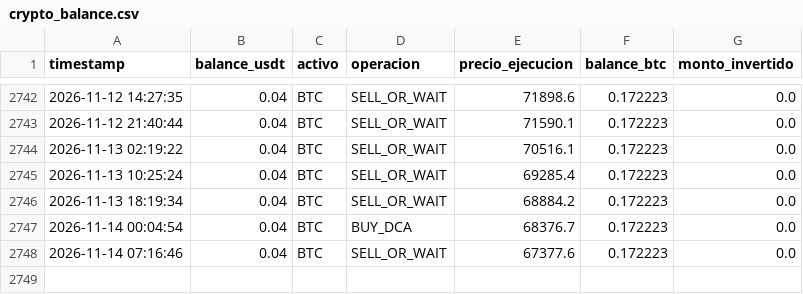
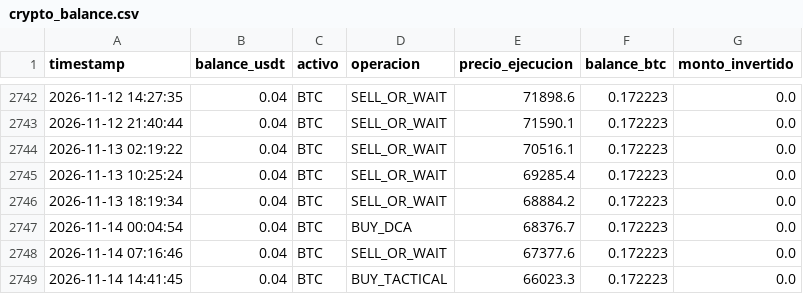
Before and after one commit to Men2zAI/QuantumTrader, a CSV file: crypto_balance.csv, drawn as a sheet; only a part is shown, gaps mark what is left out.

```diff
--- a/crypto_balance.csv
+++ b/crypto_balance.csv
@@ -2748 +2748,2 @@ timestamp,balance_usdt,activo,operacion,precio_ejecucion,balance_btc,monto_inver
 2026-11-14 07:16:46,0.04,BTC,SELL_OR_WAIT,67377.6,0.172223,0.0
+2026-11-14 14:41:45,0.04,BTC,BUY_TACTICAL,66023.3,0.172223,0.0
```
